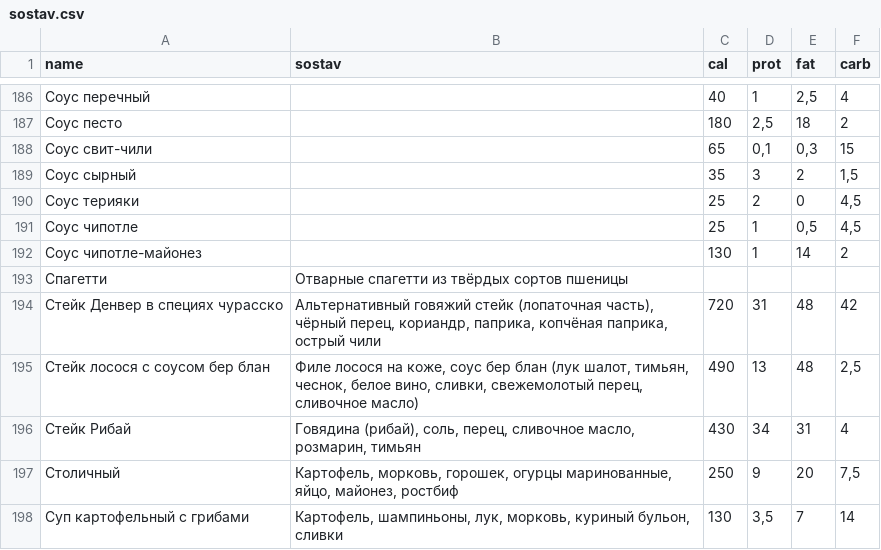
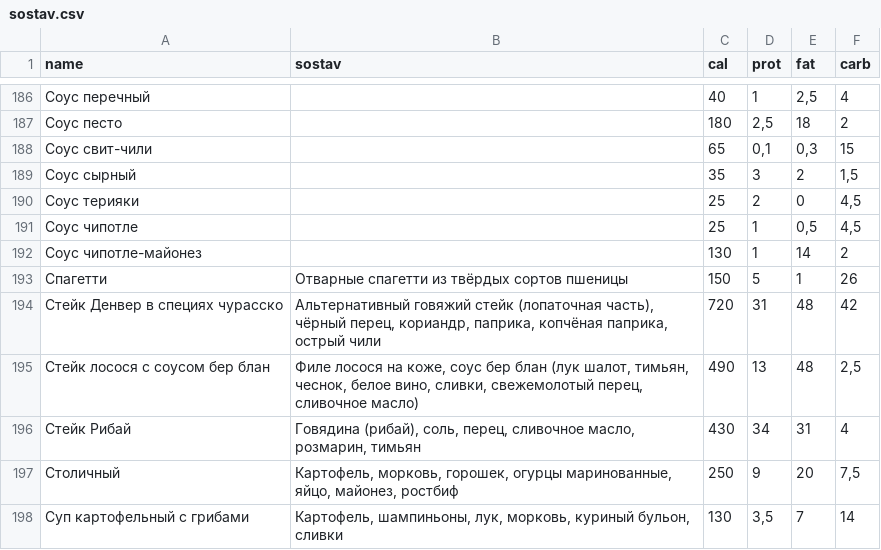
Before and after one commit to Top4Rest/Menu, a CSV file: data/sostav.csv, drawn as a sheet; only a part is shown, gaps mark what is left out.

```diff
--- a/data/sostav.csv
+++ b/data/sostav.csv
@@ -192,3 +192,3 @@ name,sostav,cal,prot,fat,carb
 Соус чипотле-майонез,,130,1,14,2
-Спагетти,Отварные спагетти из твёрдых сортов пшеницы,,,,
+Спагетти,Отварные спагетти из твёрдых сортов пшеницы,150,5,1,26
 Стейк Денвер в специях чурасско,"Альтернативный говяжий стейк (лопаточная часть), чёрный перец, кориандр, паприка, копчёная паприка, острый чили",720,31,48,42
```
